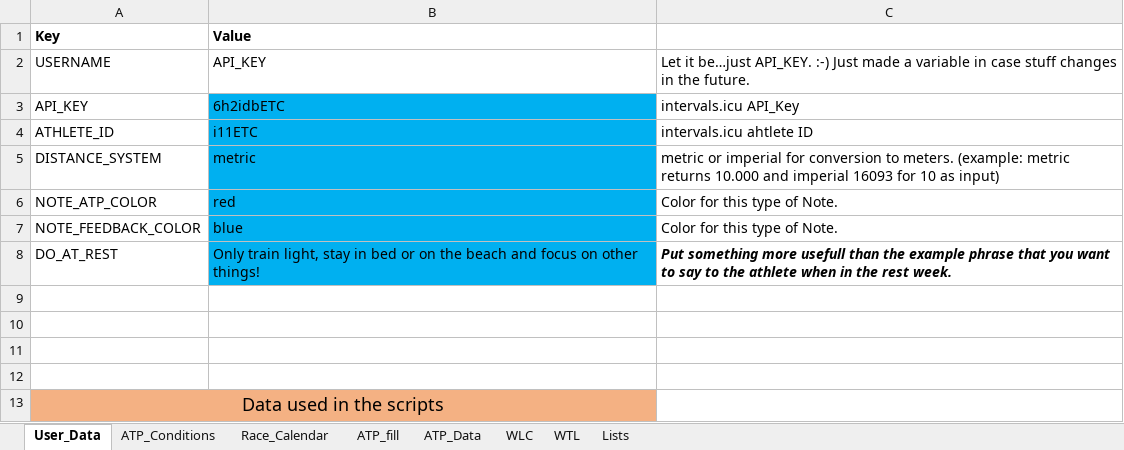
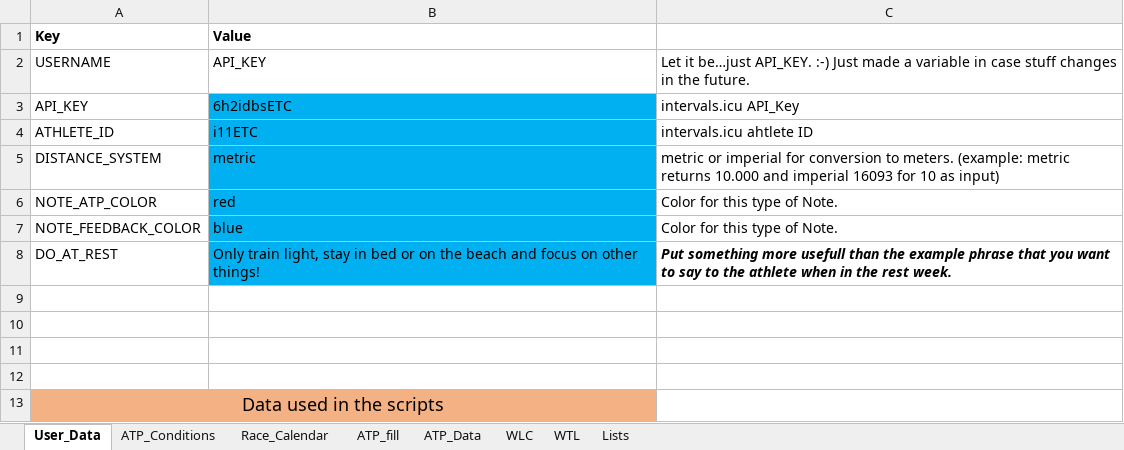
Before and after one commit to richardadvocaat/ATP2intervals.icu, an Excel workbook: ATP2intervals_TLA_YYYY.xlsm, sheet User_Data, drawn as a sheet; values as stored, in another font and other column widths than the file's, no borders; the diff names each change by its address in the sheet, - before the commit and + after, or states it on an @@ line.

```diff
--- a/ATP2intervals_TLA_YYYY.xlsm (sheet User_Data)
+++ b/ATP2intervals_TLA_YYYY.xlsm (sheet User_Data)
-B3 (Value): 6h2idbETC
+B3 (Value): 6h2idbsETC
```
Also changed, not shown: sheet Lists, sheet ATP_fill.
